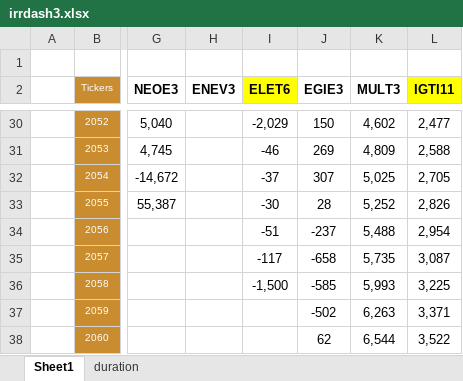
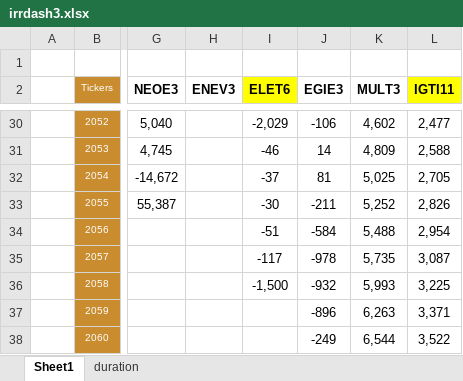
Before and after one commit to Antonio21032000/utilities, an Excel workbook: irrdash3.xlsx, sheet Sheet1, drawn as a sheet; only a part is shown, gaps mark what is left out; values as stored, in another font and other column widths than the file's, no borders; the diff covers the shown part only; the diff names each change by its address in the sheet, - before the commit and + after, or states it on an @@ line.

```diff
--- a/irrdash3.xlsx (sheet Sheet1)
+++ b/irrdash3.xlsx (sheet Sheet1)
-J30 (EGIE3): 150
+J30 (EGIE3): -106
-J31 (EGIE3): 269
+J31 (EGIE3): 14
-J32 (EGIE3): 307
+J32 (EGIE3): 81
-J33 (EGIE3): 28
+J33 (EGIE3): -211
-J34 (EGIE3): -237
+J34 (EGIE3): -584
-J35 (EGIE3): -658
+J35 (EGIE3): -978
-J36 (EGIE3): -585
+J36 (EGIE3): -932
-J37 (EGIE3): -502
+J37 (EGIE3): -896
-J38 (EGIE3): 62
+J38 (EGIE3): -249
```
Also changed, not shown: 26 edited cells elsewhere in this sheet.
